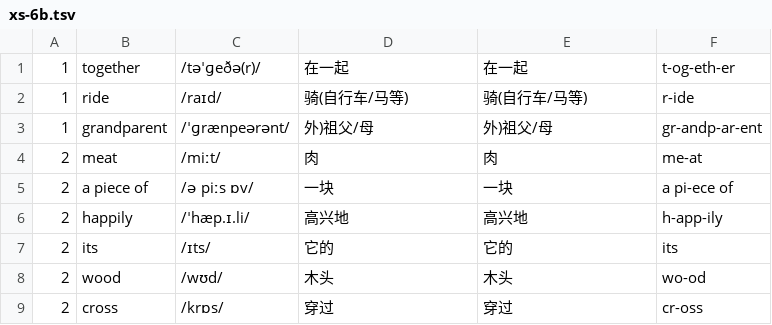
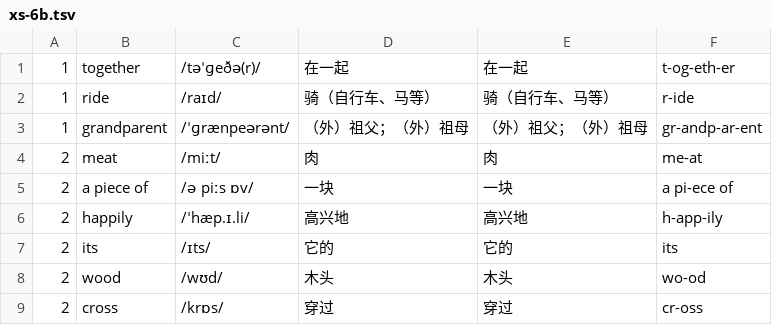
Before and after one commit to huangmoling/spellpal, a TSV file: scripts/data/xs-6b.tsv, drawn as a sheet; only a part is shown.

```diff
--- a/scripts/data/xs-6b.tsv
+++ b/scripts/data/xs-6b.tsv
@@ -1,4 +1,4 @@
 1|together|/təˈɡeðə(r)/|在一起|在一起|t-og-eth-er
-1|ride|/raɪd/|骑(自行车/马等)|骑(自行车/马等)|r-ide
-1|grandparent|/ˈɡrænpeərənt/|外)祖父/母|外)祖父/母|gr-andp-ar-ent
+1|ride|/raɪd/|骑（自行车、马等）|骑（自行车、马等）|r-ide
+1|grandparent|/ˈɡrænpeərənt/|（外）祖父；（外）祖母|（外）祖父；（外）祖母|gr-andp-ar-ent
 2|meat|/miːt/|肉|肉|me-at
```
Also changed, not shown: scripts/data/_src/tb2027/xs-6b.sent.src.tsv, scripts/data/sentences-xs-6b.tsv, 3 other files.
